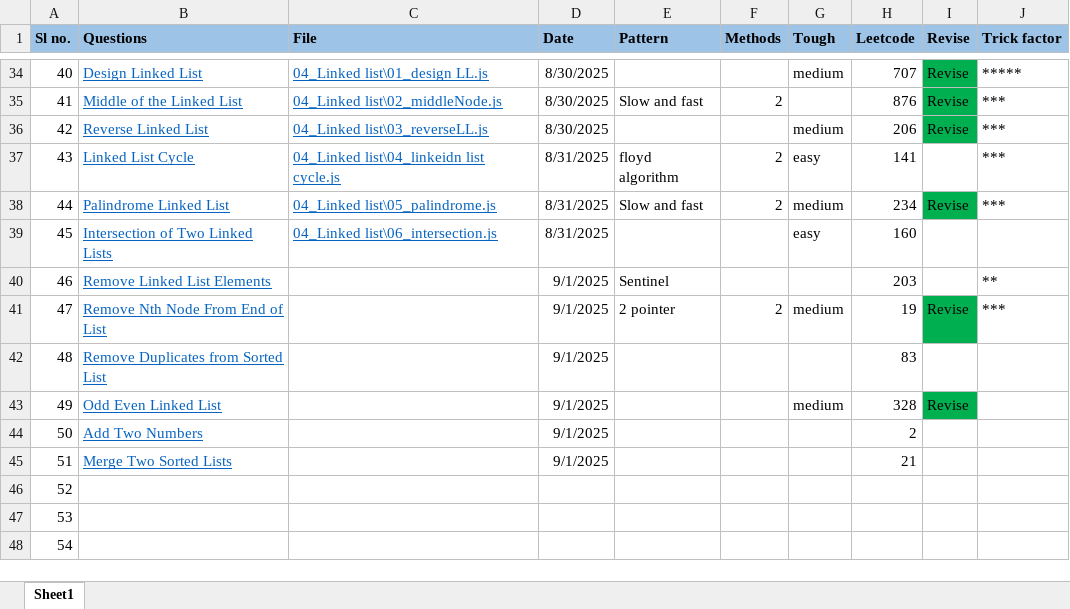
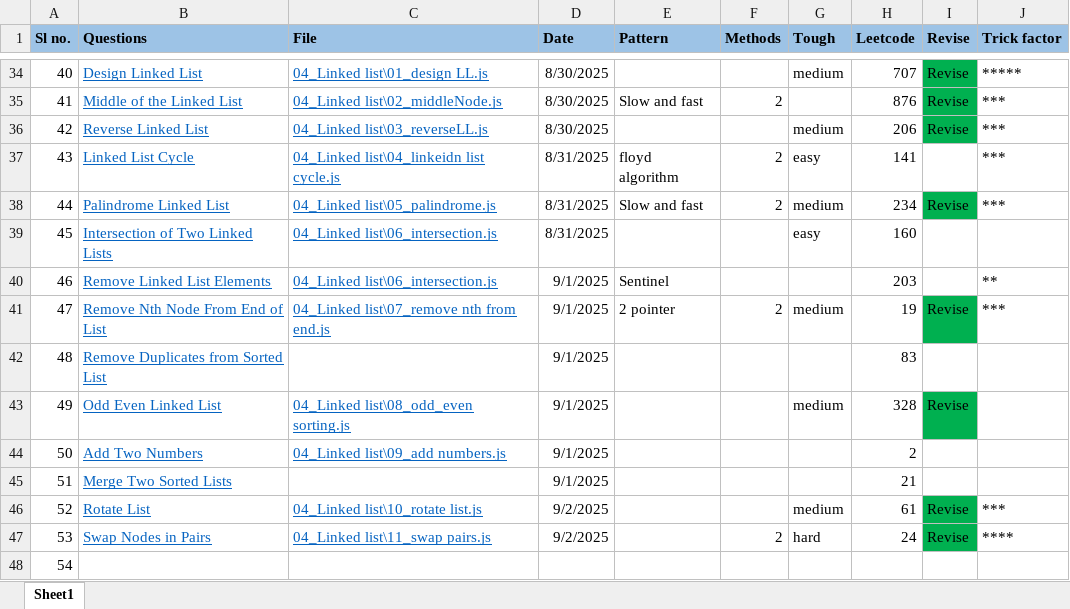
Before and after one commit to abhayrobotics/NamasteDSA, an Excel workbook: List of questions .xlsx, sheet Sheet1, drawn as a sheet; only a part is shown, gaps mark what is left out; values as stored, in another font and other column widths than the file's, no borders; the diff names each change by its address in the sheet, - before the commit and + after, or states it on an @@ line.

```diff
--- a/List of questions .xlsx (sheet Sheet1)
+++ b/List of questions .xlsx (sheet Sheet1)
-C40 (File): (empty)
+C40 (File): 04_Linked list\06_intersection.js
-C41 (File): (empty)
+C41 (File): 04_Linked list\07_remove nth from end.js
-C43 (File): (empty)
+C43 (File): 04_Linked list\08_odd_even sorting.js
-C44 (File): (empty)
+C44 (File): 04_Linked list\09_add numbers.js
-B46 (Questions): (empty)
+B46 (Questions): Rotate List
-C46 (File): (empty)
+C46 (File): 04_Linked list\10_rotate list.js
-D46:D47 (Date): (empty)
+D46:D47 (Date): 9/2/2025
-G46 (Tough): (empty)
+G46 (Tough): medium
-H46 (Leetcode): (empty)
+H46 (Leetcode): 61
-I46:I47 (Revise): (empty)
+I46:I47 (Revise): Revise
-I46:I47 fill: none
+I46:I47 fill: #00B050
-J46 (Trick factor): (empty)
+J46 (Trick factor): ***
-B47 (Questions): (empty)
+B47 (Questions): Swap Nodes in Pairs
-C47 (File): (empty)
+C47 (File): 04_Linked list\11_swap pairs.js
-F47 (Methods): (empty)
+F47 (Methods): 2
-G47 (Tough): (empty)
+G47 (Tough): hard
-H47 (Leetcode): (empty)
+H47 (Leetcode): 24
-J47 (Trick factor): (empty)
+J47 (Trick factor): ****
```
Also changed, not shown: 3 other files.
